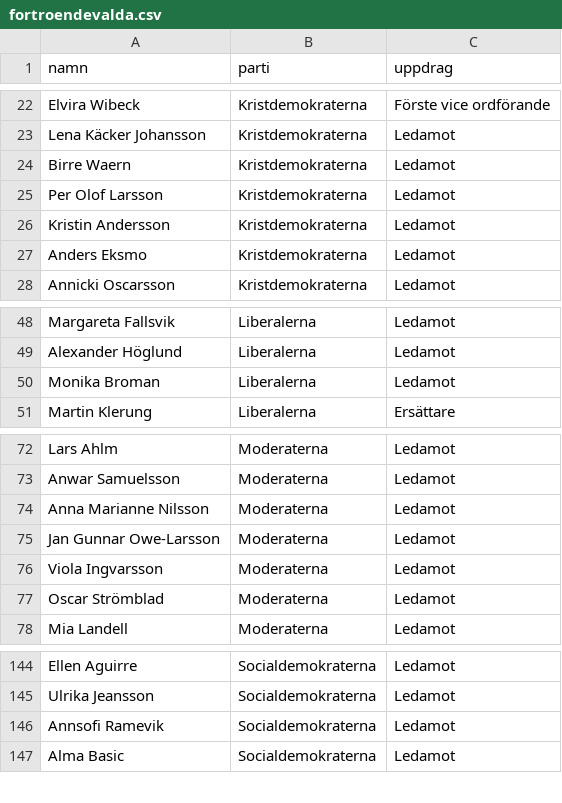
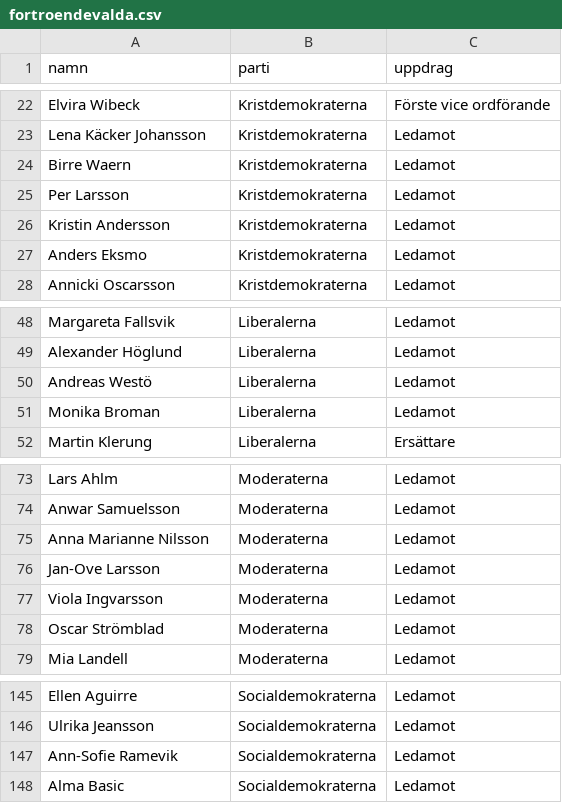
Before and after one commit to 3mmoth/rf_transcribe, a CSV file: fortroendevalda.csv, drawn as a sheet; only a part is shown, gaps mark what is left out.

```diff
--- a/fortroendevalda.csv
+++ b/fortroendevalda.csv
@@ -24,3 +24,3 @@ Lena Käcker Johansson;Kristdemokraterna;Ledamot
 Birre Waern;Kristdemokraterna;Ledamot
-Per Olof Larsson;Kristdemokraterna;Ledamot
+Per Larsson;Kristdemokraterna;Ledamot
 Kristin Andersson;Kristdemokraterna;Ledamot
@@ -49,2 +49,3 @@ Margareta Fallsvik;Liberalerna;Ledamot
 Alexander Höglund;Liberalerna;Ledamot
+Andreas Westö;Liberalerna;Ledamot
 Monika Broman;Liberalerna;Ledamot
@@ -74,3 +75,3 @@ Anwar Samuelsson;Moderaterna;Ledamot
 Anna Marianne Nilsson;Moderaterna;Ledamot
-Jan Gunnar Owe-Larsson;Moderaterna;Ledamot
+Jan-Ove Larsson;Moderaterna;Ledamot
 Viola Ingvarsson;Moderaterna;Ledamot
@@ -145,3 +146,3 @@ Ellen Aguirre;Socialdemokraterna;Ledamot
 Ulrika Jeansson;Socialdemokraterna;Ledamot
-Annsofi Ramevik;Socialdemokraterna;Ledamot
+Ann-Sofie Ramevik;Socialdemokraterna;Ledamot
 Alma Basic;Socialdemokraterna;Ledamot
```
Also changed, not shown: 13 other files.
